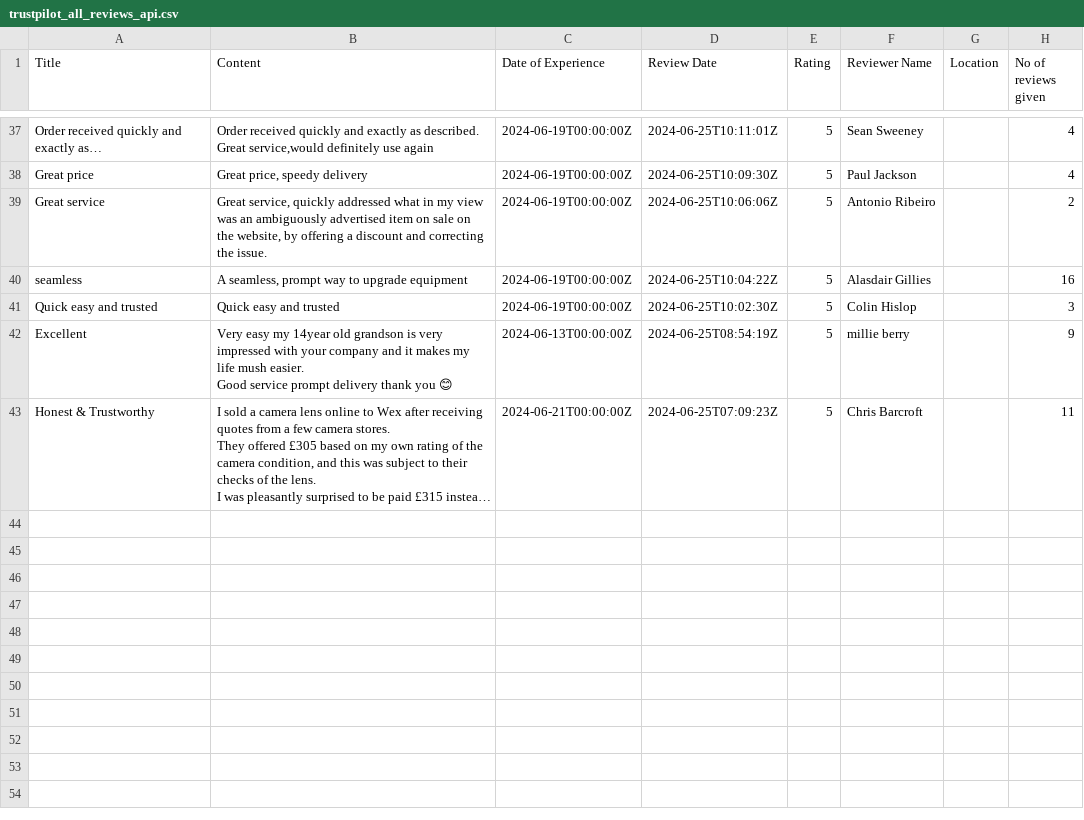
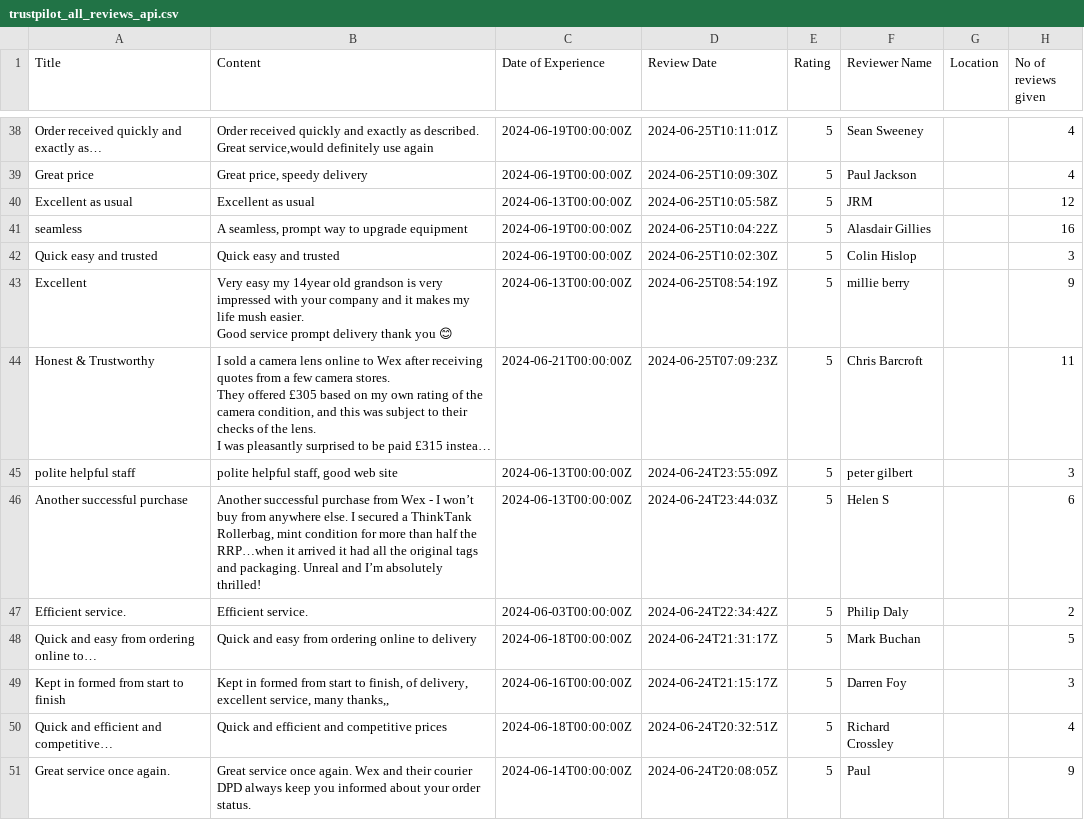
Before and after one commit to amansethuea/WexPhotoVideo, a CSV file: Supervised_ML/Data_Files/trustpilot_all_reviews_api.csv, drawn as a sheet; only a part is shown, gaps mark what is left out; long unchanged cells end in …; removed rows and columns are numbered as before the commit, all else as after; the diff covers the shown part only; the diff names each change by its address in the sheet, - before the commit and + after, or states it on an @@ line.

Commit message:
Supervised ML | Initiated Date as param from dashboard mechanism | 70%

```diff
--- a/Supervised_ML/Data_Files/trustpilot_all_reviews_api.csv
+++ b/Supervised_ML/Data_Files/trustpilot_all_reviews_api.csv
-row 39: Great service | Great service, quickly addressed what in my view was an ambiguously advertised item on sale on the website, by offering a discount and correcting the issue. | 2024-06-19T00:00:00Z | 2024-06-25T10:06:06Z | 5 | Antonio Ribeiro |  | 2
+row 40: Excellent as usual | Excellent as usual | 2024-06-13T00:00:00Z | 2024-06-25T10:05:58Z | 5 | JRM |  | 12
+row 45: polite helpful staff | polite helpful staff, good web site | 2024-06-13T00:00:00Z | 2024-06-24T23:55:09Z | 5 | peter gilbert |  | 3
+row 46: Another successful purchase | Another successful purchase from Wex - I won’t buy from anywhere else. I secured a ThinkTank Rollerbag, mint condition for more than half the RRP…when it arrived it had all the original tags and packaging. Unreal and I’m absolutely thrilled! | 2024-06-13T00:00:00Z | 2024-06-24T23:44:03Z | 5 | Helen S |  | 6
+row 47: Efficient service. | Efficient service. | 2024-06-03T00:00:00Z | 2024-06-24T22:34:42Z | 5 | Philip Daly |  | 2
+row 48: Quick and easy from ordering online to… | Quick and easy from ordering online to delivery | 2024-06-18T00:00:00Z | 2024-06-24T21:31:17Z | 5 | Mark Buchan |  | 5
+row 49: Kept in formed from start to finish | Kept in formed from start to finish, of delivery, excellent service, many thanks,, | 2024-06-16T00:00:00Z | 2024-06-24T21:15:17Z | 5 | Darren Foy |  | 3
+row 50: Quick and efficient and competitive… | Quick and efficient and competitive prices | 2024-06-18T00:00:00Z | 2024-06-24T20:32:51Z | 5 | Richard Crossley |  | 4
+row 51: Great service once again. | Great service once again. Wex and their courier DPD always keep you informed about your order status. | 2024-06-14T00:00:00Z | 2024-06-24T20:08:05Z | 5 | Paul |  | 9
```
Also changed, not shown: 15 added rows and 1 removed row elsewhere in this file, 1 other file.
